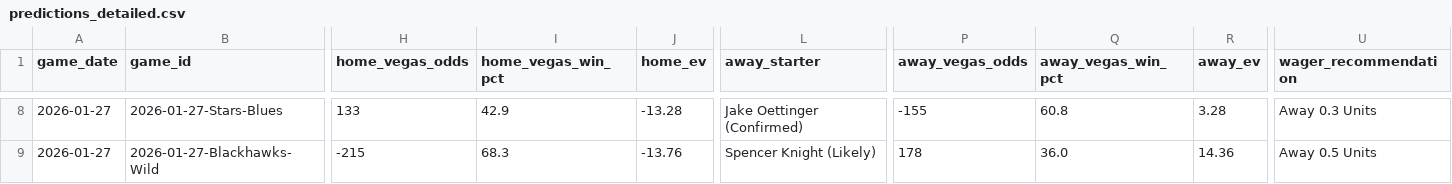
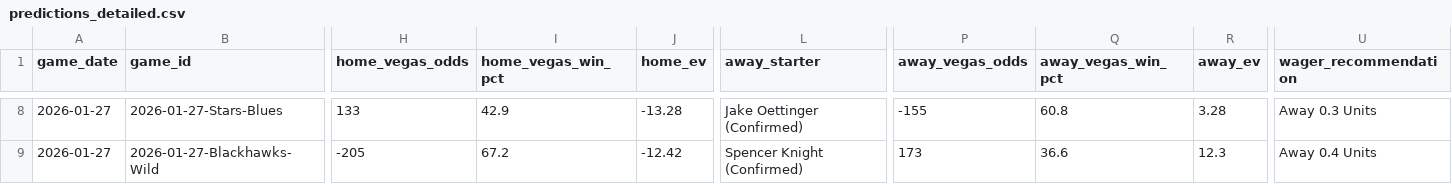
Before and after one commit to alexgarrison2/axiom, a CSV file: data/predictions_detailed.csv, drawn as a sheet; only a part is shown, gaps mark what is left out; the diff covers the shown part only; the diff names each change by its address in the sheet, - before the commit and + after, or states it on an @@ line.

```diff
--- a/data/predictions_detailed.csv
+++ b/data/predictions_detailed.csv
-H9 (home_vegas_odds): -215
+H9 (home_vegas_odds): -205
-I9 (home_vegas_win_pct): 68.3
+I9 (home_vegas_win_pct): 67.2
-J9 (home_ev): -13.76
+J9 (home_ev): -12.42
-L9 (away_starter): Spencer Knight (Likely)
+L9 (away_starter): Spencer Knight (Confirmed)
-P9 (away_vegas_odds): 178
+P9 (away_vegas_odds): 173
-Q9 (away_vegas_win_pct): 36.0
+Q9 (away_vegas_win_pct): 36.6
-R9 (away_ev): 14.36
+R9 (away_ev): 12.3
-U9 (wager_recommendation): Away 0.5 Units
+U9 (wager_recommendation): Away 0.4 Units
```
Also changed, not shown: 70 edited cells elsewhere in this file, pipeline/data/predictions_detailed.csv, public/data/predictions_detailed.csv, 11 other files.
